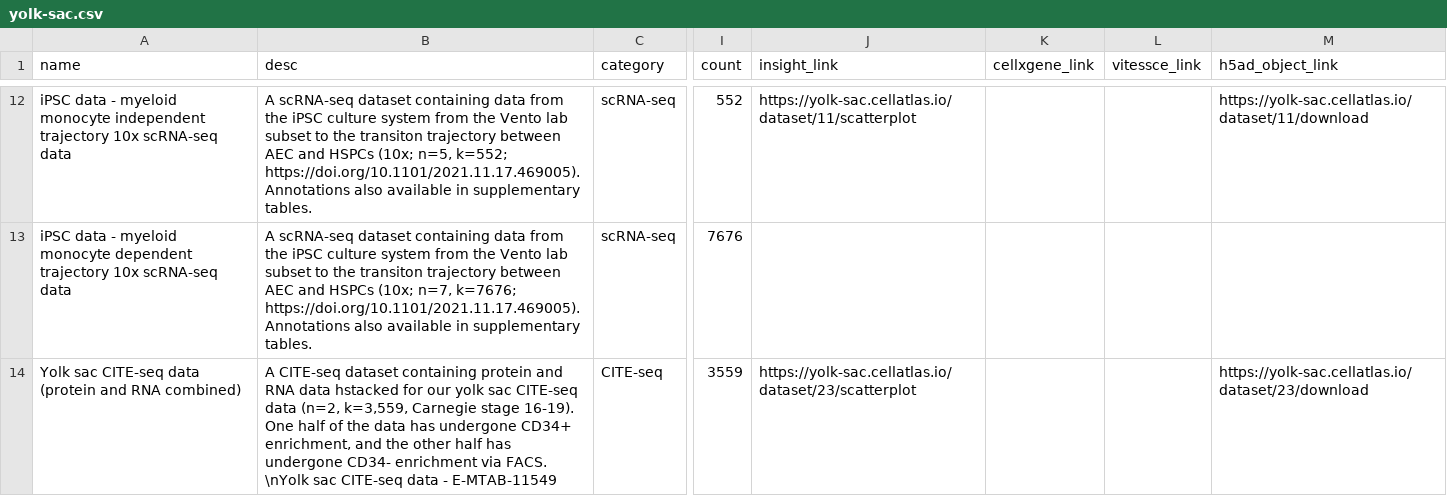
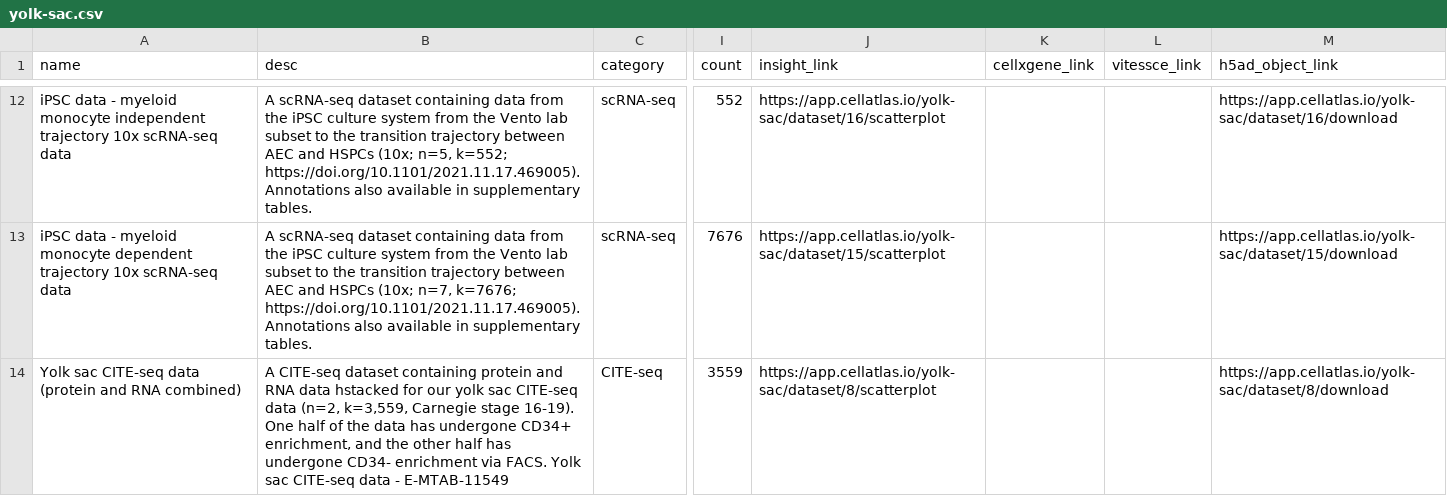
Before and after one commit to haniffalab/jekyll-hdca, a CSV file: _data/yolk-sac.csv, drawn as a sheet; only a part is shown, gaps mark what is left out; the diff covers the shown part only; the diff names each change by its address in the sheet, - before the commit and + after, or states it on an @@ line.

Commit message:
yolk-sac cleanup

```diff
--- a/_data/yolk-sac.csv
+++ b/_data/yolk-sac.csv
-B12 (desc): …to the transiton trajectory between…
+B12 (desc): …to the transition trajectory between…
-J12 (insight_link): https://yolk-sac.cellatlas.io/dataset/11/scatterplot
+J12 (insight_link): https://app.cellatlas.io/yolk-sac/dataset/16/scatterplot
-M12 (h5ad_object_link): https://yolk-sac.cellatlas.io/dataset/11/download
+M12 (h5ad_object_link): https://app.cellatlas.io/yolk-sac/dataset/16/download
-B13 (desc): …to the transiton trajectory between…
+B13 (desc): …to the transition trajectory between…
-J13 (insight_link): (empty)
+J13 (insight_link): https://app.cellatlas.io/yolk-sac/dataset/15/scatterplot
-M13 (h5ad_object_link): (empty)
+M13 (h5ad_object_link): https://app.cellatlas.io/yolk-sac/dataset/15/download
-B14 (desc): …via FACS. \nYolk sac CITE-seq…
+B14 (desc): …via FACS. Yolk sac CITE-seq…
-J14 (insight_link): https://yolk-sac.cellatlas.io/dataset/23/scatterplot
+J14 (insight_link): https://app.cellatlas.io/yolk-sac/dataset/8/scatterplot
-M14 (h5ad_object_link): https://yolk-sac.cellatlas.io/dataset/23/download
+M14 (h5ad_object_link): https://app.cellatlas.io/yolk-sac/dataset/8/download
```
Also changed, not shown: 69 edited cells elsewhere in this file, 1 other file.
